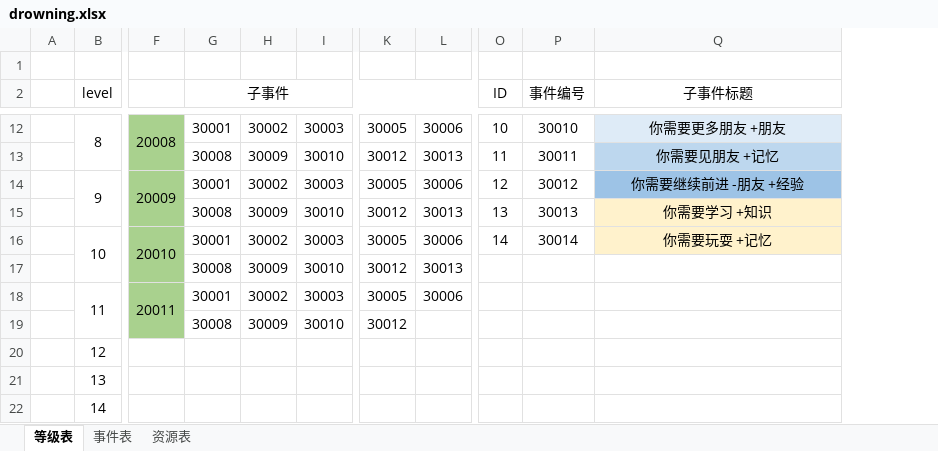
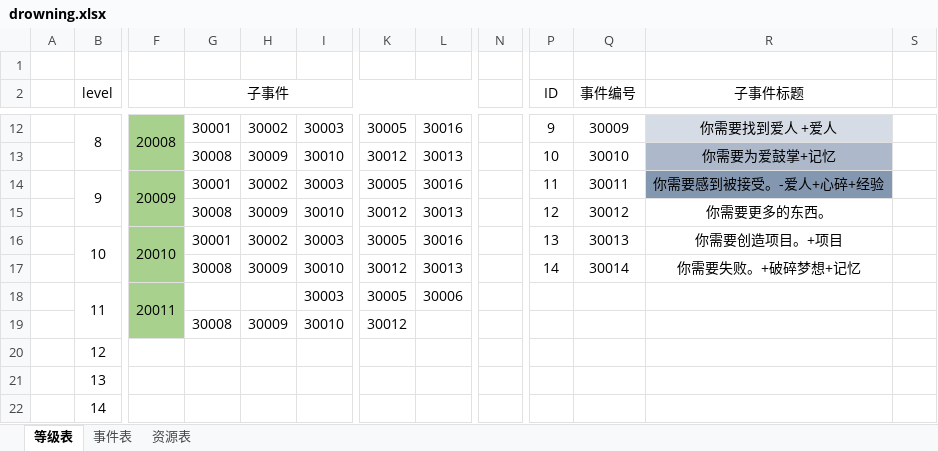
Before and after one commit to 5icoding/drowning, an Excel workbook: drowning.xlsx, sheet 等级表, drawn as a sheet; only a part is shown, gaps mark what is left out; values as stored, in another font and other column widths than the file's, no borders; addresses are those after the commit; the diff covers the shown part only; the diff names each change by its address in the sheet, - before the commit and + after, or states it on an @@ line.

```diff
--- a/drowning.xlsx (sheet 等级表)
+++ b/drowning.xlsx (sheet 等级表)
+column N, empty
+column S, empty
-L12: 30006
+L12: 30016
-P12 (ID): 10
+P12 (ID): 9
-Q12 (事件编号): 30010
+Q12 (事件编号): 30009
-R12 (子事件标题): 你需要更多朋友 +朋友
+R12 (子事件标题): 你需要找到爱人 +爱人
-P13 (ID): 11
+P13 (ID): 10
-Q13 (事件编号): 30011
+Q13 (事件编号): 30010
-R13 (子事件标题): 你需要见朋友 +记忆
+R13 (子事件标题): 你需要为爱鼓掌+记忆
-R13 fill: #BDD7EE
+R13 fill: #ADB9CA
-L14: 30006
+L14: 30016
-P14 (ID): 12
+P14 (ID): 11
-Q14 (事件编号): 30012
+Q14 (事件编号): 30011
-R14 (子事件标题): 你需要继续前进 -朋友 +经验
+R14 (子事件标题): 你需要感到被接受。-爱人+心碎+经验
-R14 fill: #9DC3E6
+R14 fill: #8497B0
-P15 (ID): 13
+P15 (ID): 12
-Q15 (事件编号): 30013
+Q15 (事件编号): 30012
-R15 (子事件标题): 你需要学习 +知识
+R15 (子事件标题): 你需要更多的东西。
-R15:R16 fill: #FFF2CC
+R15:R16 fill: none
-L16: 30006
+L16: 30016
-P16 (ID): 14
+P16 (ID): 13
-Q16 (事件编号): 30014
+Q16 (事件编号): 30013
-R16 (子事件标题): 你需要玩耍 +记忆
+R16 (子事件标题): 你需要创造项目。+项目
-P17 (ID): (empty)
+P17 (ID): 14
-Q17 (事件编号): (empty)
+Q17 (事件编号): 30014
-R17 (子事件标题): (empty)
+R17 (子事件标题): 你需要失败。+破碎梦想+记忆
-G18 (子事件): 30001
+G18 (子事件): (empty)
-H18: 30002
+H18: (empty)
```
Also changed, not shown: 1 added row, 1 removed row, 27 edited cells and cell formats elsewhere in this sheet, sheet 事件表, 8 other files.
